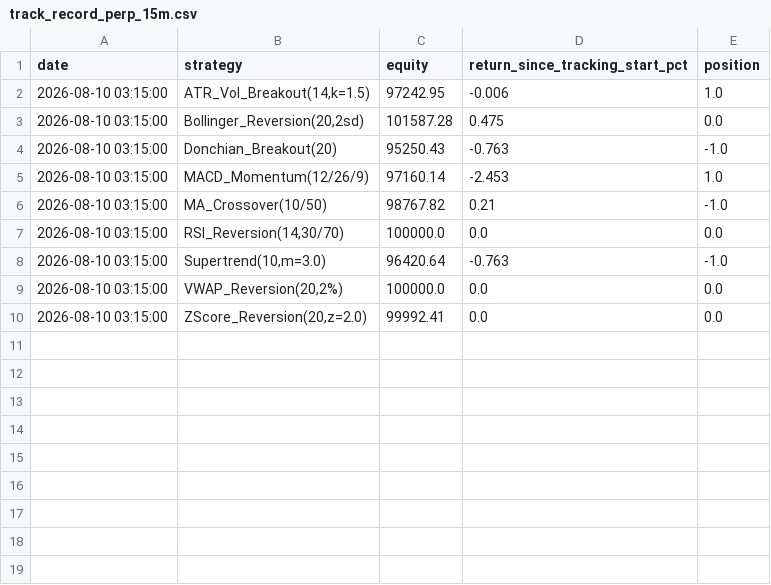
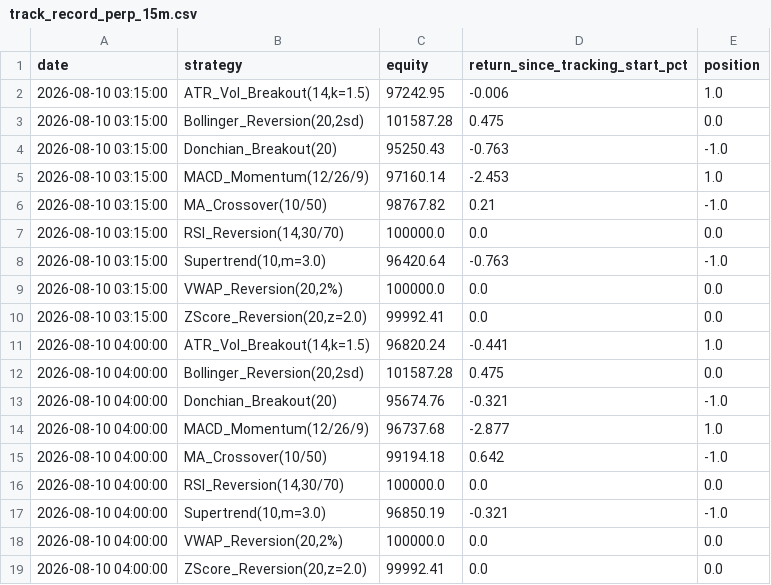
Before and after one commit to edwardsdiezel2008-svg/Trading, a CSV file: paper_trading/track_record_perp_15m.csv, drawn as a sheet.

```diff
--- a/paper_trading/track_record_perp_15m.csv
+++ b/paper_trading/track_record_perp_15m.csv
@@ -10 +10,10 @@ date,strategy,equity,return_since_tracking_start_pct,position
 2026-08-10 03:15:00,"ZScore_Reversion(20,z=2.0)",99992.41,0.0,0.0
+2026-08-10 04:00:00,"ATR_Vol_Breakout(14,k=1.5)",96820.24,-0.441,1.0
+2026-08-10 04:00:00,"Bollinger_Reversion(20,2sd)",101587.28,0.475,0.0
+2026-08-10 04:00:00,Donchian_Breakout(20),95674.76,-0.321,-1.0
+2026-08-10 04:00:00,MACD_Momentum(12/26/9),96737.68,-2.877,1.0
+2026-08-10 04:00:00,MA_Crossover(10/50),99194.18,0.642,-1.0
+2026-08-10 04:00:00,"RSI_Reversion(14,30/70)",100000.0,0.0,0.0
+2026-08-10 04:00:00,"Supertrend(10,m=3.0)",96850.19,-0.321,-1.0
+2026-08-10 04:00:00,"VWAP_Reversion(20,2%)",100000.0,0.0,0.0
+2026-08-10 04:00:00,"ZScore_Reversion(20,z=2.0)",99992.41,0.0,0.0
```
Also changed, not shown: paper_trading/track_record_eth_perp.csv, 21 other files.
